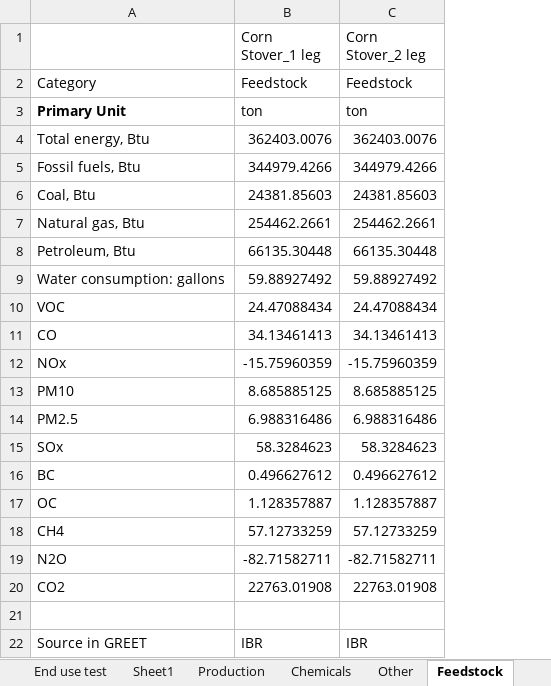
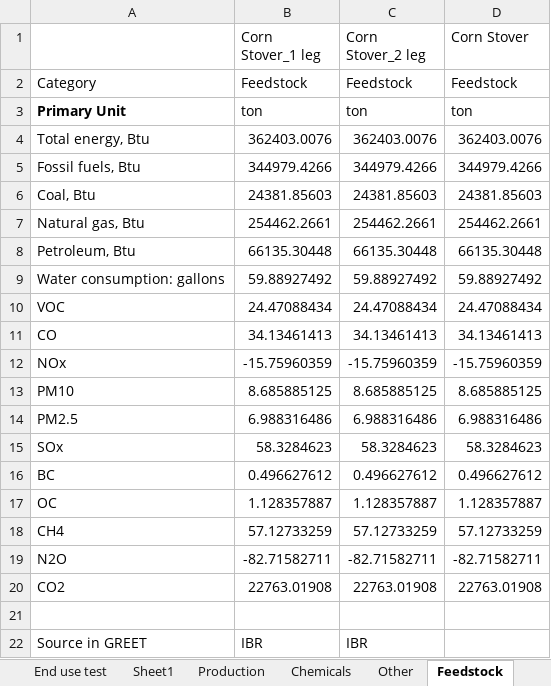
Before and after one commit to olw0905/Interactive-SCSA_Dash, an Excel workbook: Lookup table_prototyping.xlsx, sheet Feedstock, drawn as a sheet; values as stored, in another font and other column widths than the file's, no borders; the diff names each change by its address in the sheet, - before the commit and + after, or states it on an @@ line.

```diff
--- a/Lookup table_prototyping.xlsx (sheet Feedstock)
+++ b/Lookup table_prototyping.xlsx (sheet Feedstock)
+column D (Corn Stover), rows 2-20: Feedstock | ton | 362403.0076 | 344979.4266 | 24381.85603 | 254462.2661 | 66135.30448 | 59.88927492 | 24.47088434 | 34.13461413 | -15.75960359 | 8.685885125 | 6.988316486 | 58.3284623 | 0.496627612 | 1.128357887 | 57.12733259 | -82.71582711 | 22763.01908
```
Also changed, not shown: sheet Transportation, 3 other files.
